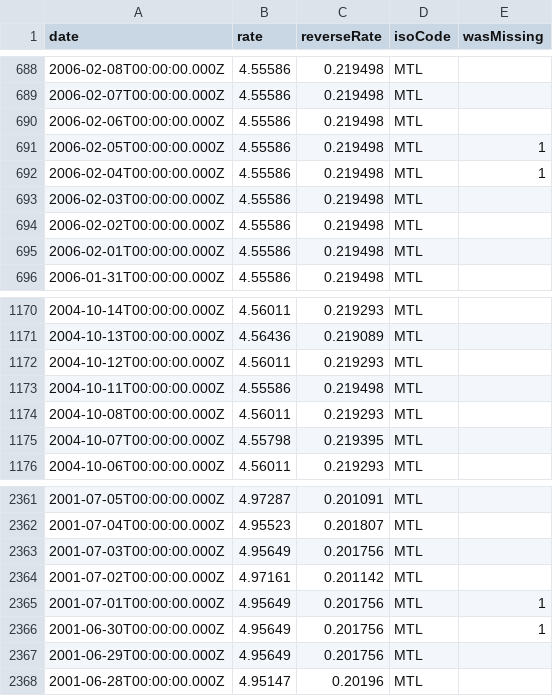
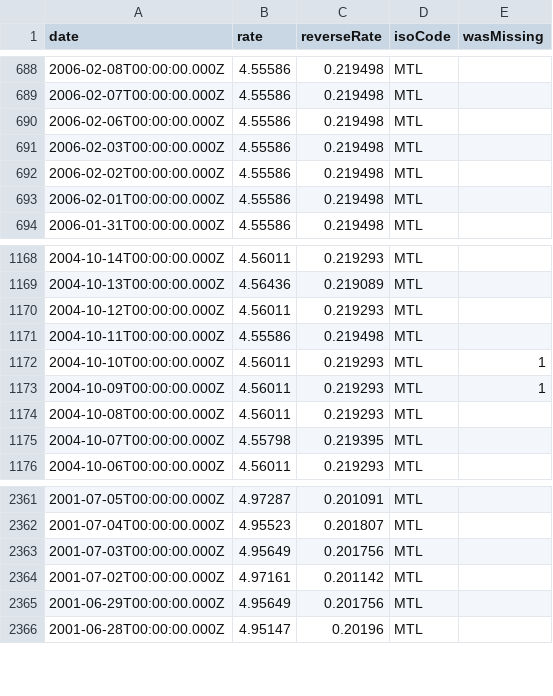
Before and after one commit to GeorgeSG/bnb-currency-exchange-rates, a CSV file: data/MTL.csv, drawn as a sheet; only a part is shown, gaps mark what is left out.

```diff
--- a/data/MTL.csv
+++ b/data/MTL.csv
@@ -690,4 +690,2 @@
 "2006-02-06T00:00:00.000Z","4.55586","0.219498","MTL",
-"2006-02-05T00:00:00.000Z","4.55586","0.219498","MTL",1
-"2006-02-04T00:00:00.000Z","4.55586","0.219498","MTL",1
 "2006-02-03T00:00:00.000Z","4.55586","0.219498","MTL",
@@ -1173,2 +1171,4 @@
 "2004-10-11T00:00:00.000Z","4.55586","0.219498","MTL",
+"2004-10-10T00:00:00.000Z","4.56011","0.219293","MTL",1
+"2004-10-09T00:00:00.000Z","4.56011","0.219293","MTL",1
 "2004-10-08T00:00:00.000Z","4.56011","0.219293","MTL",
@@ -2364,4 +2364,2 @@
 "2001-07-02T00:00:00.000Z","4.97161","0.201142","MTL",
-"2001-07-01T00:00:00.000Z","4.95649","0.201756","MTL",1
-"2001-06-30T00:00:00.000Z","4.95649","0.201756","MTL",1
 "2001-06-29T00:00:00.000Z","4.95649","0.201756","MTL",
```
Also changed, not shown: data/CNY.csv, data/KRW.csv, 40 other files.
